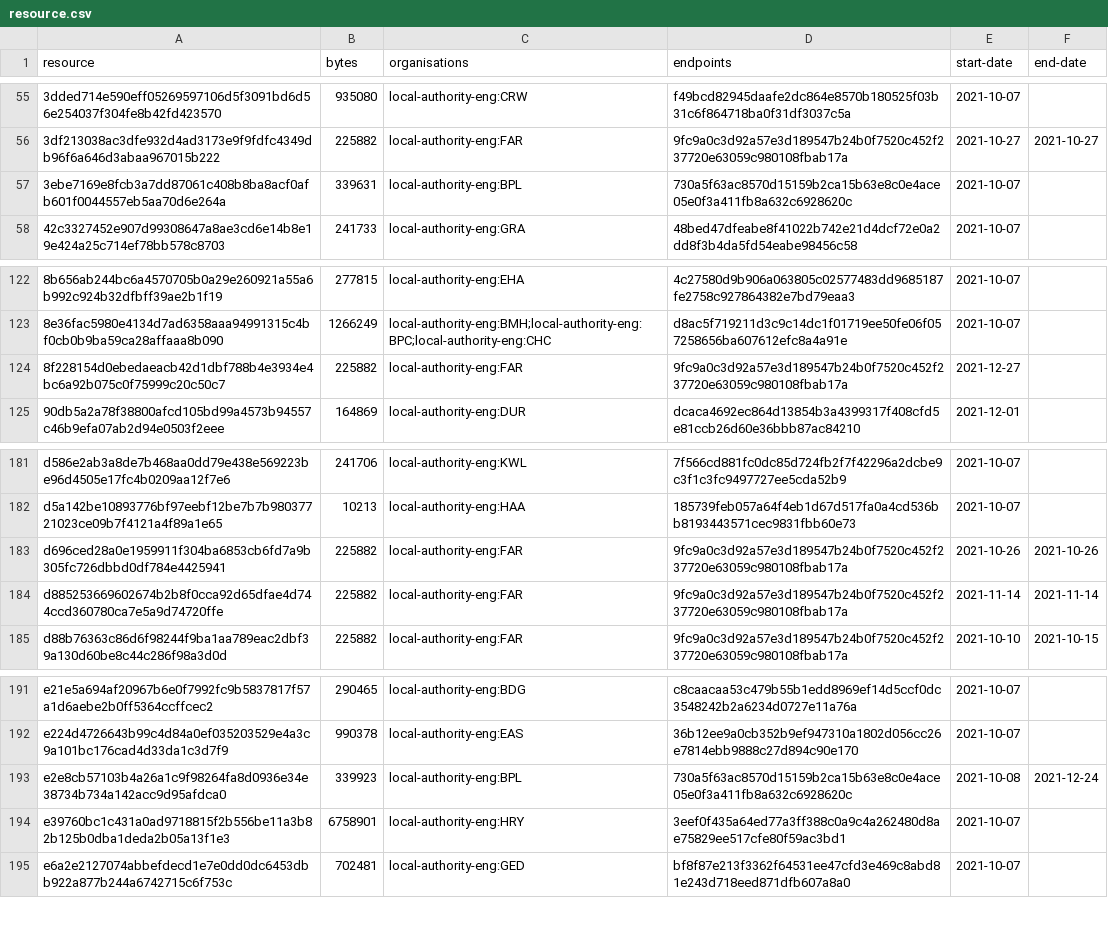
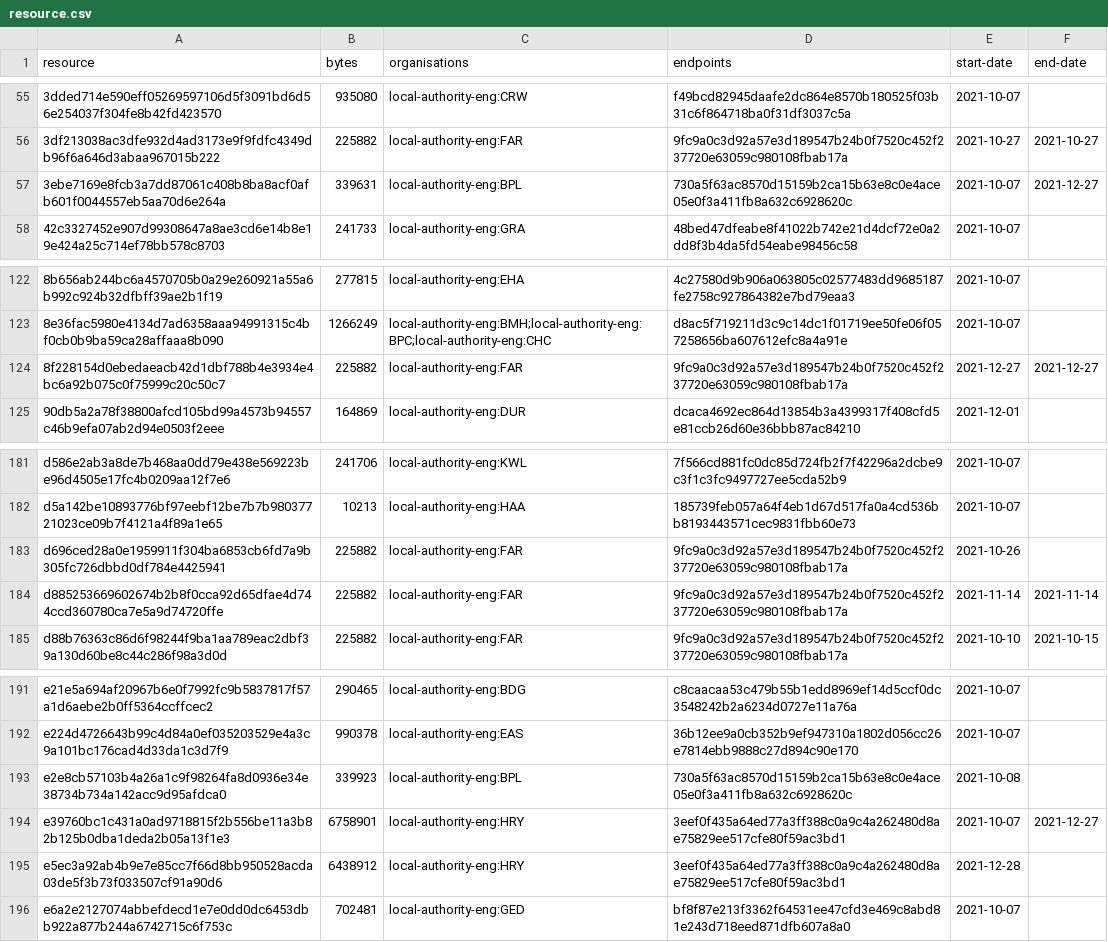
Before and after one commit to digital-land/infrastructure-funding-statement-collection, a CSV file: collection/resource.csv, drawn as a sheet; only a part is shown, gaps mark what is left out.

Commit message:
Collection 2021-12-28

```diff
--- a/collection/resource.csv
+++ b/collection/resource.csv
@@ -56,3 +56,3 @@ resource,bytes,organisations,endpoints,start-date,end-date
 3df213038ac3dfe932d4ad3173e9f9fdfc4349db96f6a646d3abaa967015b222,225882,local-authority-eng:FAR,9fc9a0c3d92a57e3d189547b24b0f7520c452f237720e63059c980108fbab17a,2021-10-27,2021-10-27
-3ebe7169e8fcb3a7dd87061c408b8ba8acf0afb601f0044557eb5aa70d6e264a,339631,local-authority-eng:BPL,730a5f63ac8570d15159b2ca15b63e8c0e4ace05e0f3a411fb8a632c6928620c,2021-10-07,
+3ebe7169e8fcb3a7dd87061c408b8ba8acf0afb601f0044557eb5aa70d6e264a,339631,local-authority-eng:BPL,730a5f63ac8570d15159b2ca15b63e8c0e4ace05e0f3a411fb8a632c6928620c,2021-10-07,2021-12-27
 42c3327452e907d99308647a8ae3cd6e14b8e19e424a25c714ef78bb578c8703,241733,local-authority-eng:GRA,48bed47dfeabe8f41022b742e21d4dcf72e0a2dd8f3b4da5fd54eabe98456c58,2021-10-07,
@@ -123,3 +123,3 @@ resource,bytes,organisations,endpoints,start-date,end-date
 8e36fac5980e4134d7ad6358aaa94991315c4bf0cb0b9ba59ca28affaaa8b090,1266249,local-authority-eng:BMH;local-authority-eng:BPC;local-authority-eng:CHC,d8ac5f719211d3c9c14dc1f01719ee50fe06f057258656ba607612efc8a4a91e,2021-10-07,
-8f228154d0ebedaeacb42d1dbf788b4e3934e4bc6a92b075c0f75999c20c50c7,225882,local-authority-eng:FAR,9fc9a0c3d92a57e3d189547b24b0f7520c452f237720e63059c980108fbab17a,2021-12-27,
+8f228154d0ebedaeacb42d1dbf788b4e3934e4bc6a92b075c0f75999c20c50c7,225882,local-authority-eng:FAR,9fc9a0c3d92a57e3d189547b24b0f7520c452f237720e63059c980108fbab17a,2021-12-27,2021-12-27
 90db5a2a78f38800afcd105bd99a4573b94557c46b9efa07ab2d94e0503f2eee,164869,local-authority-eng:DUR,dcaca4692ec864d13854b3a4399317f408cfd5e81ccb26d60e36bbb87ac84210,2021-12-01,
@@ -182,3 +182,3 @@ d586e2ab3a8de7b468aa0dd79e438e569223be96d4505e17fc4b0209aa12f7e6,241706,local-au
 d5a142be10893776bf97eebf12be7b7b98037721023ce09b7f4121a4f89a1e65,10213,local-authority-eng:HAA,185739feb057a64f4eb1d67d517fa0a4cd536bb8193443571cec9831fbb60e73,2021-10-07,
-d696ced28a0e1959911f304ba6853cb6fd7a9b305fc726dbbd0df784e4425941,225882,local-authority-eng:FAR,9fc9a0c3d92a57e3d189547b24b0f7520c452f237720e63059c980108fbab17a,2021-10-26,2021-10-26
+d696ced28a0e1959911f304ba6853cb6fd7a9b305fc726dbbd0df784e4425941,225882,local-authority-eng:FAR,9fc9a0c3d92a57e3d189547b24b0f7520c452f237720e63059c980108fbab17a,2021-10-26,
 d885253669602674b2b8f0cca92d65dfae4d744ccd360780ca7e5a9d74720ffe,225882,local-authority-eng:FAR,9fc9a0c3d92a57e3d189547b24b0f7520c452f237720e63059c980108fbab17a,2021-11-14,2021-11-14
@@ -192,4 +192,5 @@ e21e5a694af20967b6e0f7992fc9b5837817f57a1d6aebe2b0ff5364ccffcec2,290465,local-au
 e224d4726643b99c4d84a0ef035203529e4a3c9a101bc176cad4d33da1c3d7f9,990378,local-authority-eng:EAS,36b12ee9a0cb352b9ef947310a1802d056cc26e7814ebb9888c27d894c90e170,2021-10-07,
-e2e8cb57103b4a26a1c9f98264fa8d0936e34e38734b734a142acc9d95afdca0,339923,local-authority-eng:BPL,730a5f63ac8570d15159b2ca15b63e8c0e4ace05e0f3a411fb8a632c6928620c,2021-10-08,2021-12-24
-e39760bc1c431a0ad9718815f2b556be11a3b82b125b0dba1deda2b05a13f1e3,6758901,local-authority-eng:HRY,3eef0f435a64ed77a3ff388c0a9c4a262480d8ae75829ee517cfe80f59ac3bd1,2021-10-07,
+e2e8cb57103b4a26a1c9f98264fa8d0936e34e38734b734a142acc9d95afdca0,339923,local-authority-eng:BPL,730a5f63ac8570d15159b2ca15b63e8c0e4ace05e0f3a411fb8a632c6928620c,2021-10-08,
+e39760bc1c431a0ad9718815f2b556be11a3b82b125b0dba1deda2b05a13f1e3,6758901,local-authority-eng:HRY,3eef0f435a64ed77a3ff388c0a9c4a262480d8ae75829ee517cfe80f59ac3bd1,2021-10-07,2021-12-27
+e5ec3a92ab4b9e7e85cc7f66d8bb950528acda03de5f3b73f033507cf91a90d6,6438912,local-authority-eng:HRY,3eef0f435a64ed77a3ff388c0a9c4a262480d8ae75829ee517cfe80f59ac3bd1,2021-12-28,
 e6a2e2127074abbefdecd1e7e0dd0dc6453dbb922a877b244a6742715c6f753c,702481,local-authority-eng:GED,bf8f87e213f3362f64531ee47cfd3e469c8abd81e243d718eed871dfb607a8a0,2021-10-07,
```
Also changed, not shown: 1 other file.
